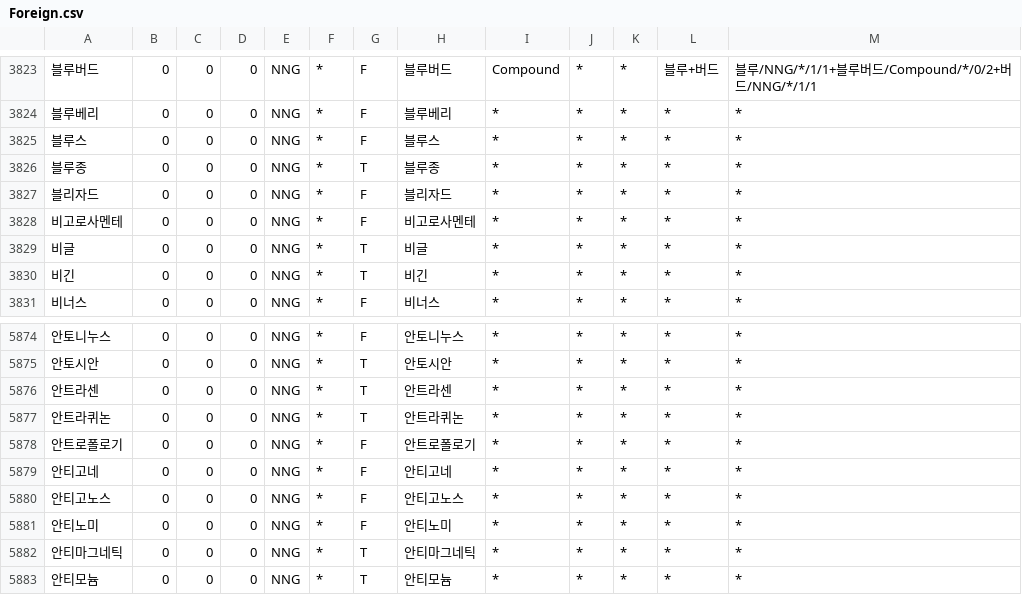
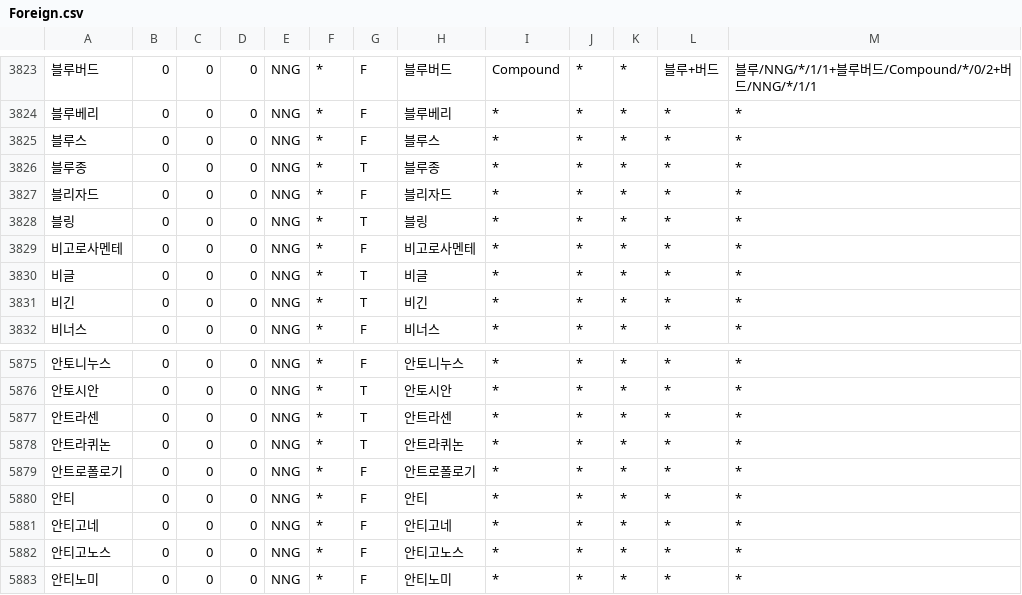
Before and after one commit to deepsearch-hq/mecab-ko-dic, a CSV file: seed/Foreign.csv, drawn as a sheet; only a part is shown, gaps mark what is left out; the shorter side is filled out with more unchanged rows.

```diff
--- a/seed/Foreign.csv
+++ b/seed/Foreign.csv
@@ -3827,2 +3827,3 @@
 블리자드,0,0,0,NNG,*,F,블리자드,*,*,*,*,*
+블링,0,0,0,NNG,*,T,블링,*,*,*,*,*
 비고로사멘테,0,0,0,NNG,*,F,비고로사멘테,*,*,*,*,*
@@ -5878,2 +5879,3 @@
 안트로폴로기,0,0,0,NNG,*,F,안트로폴로기,*,*,*,*,*
+안티,0,0,0,NNG,*,F,안티,*,*,*,*,*
 안티고네,0,0,0,NNG,*,F,안티고네,*,*,*,*,*
```
Also changed, not shown: 2 other files.
